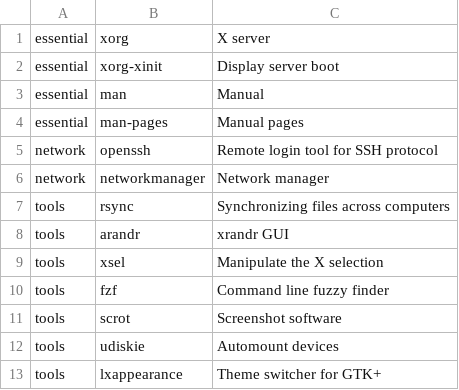
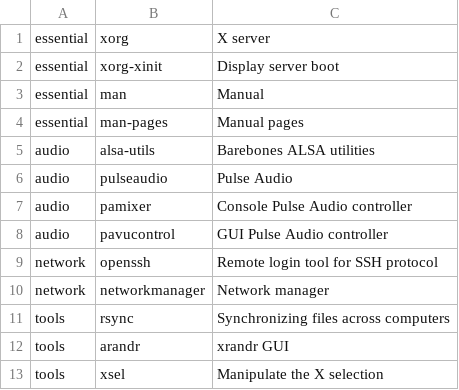
Before and after one commit to jjbnunez/Arch-Linux-Installer, a CSV file: apps.csv, drawn as a sheet; only a part is shown; the shorter side is filled out with more unchanged rows.

Commit message:
Add pulse audio and utilities to install list

```diff
--- a/apps.csv
+++ b/apps.csv
@@ -4,2 +4,6 @@ essential,man,Manual
 essential,man-pages,Manual pages
+audio,alsa-utils,Barebones ALSA utilities
+audio,pulseaudio,Pulse Audio
+audio,pamixer,Console Pulse Audio controller
+audio,pavucontrol,GUI Pulse Audio controller
 network,openssh,Remote login tool for SSH protocol
```
